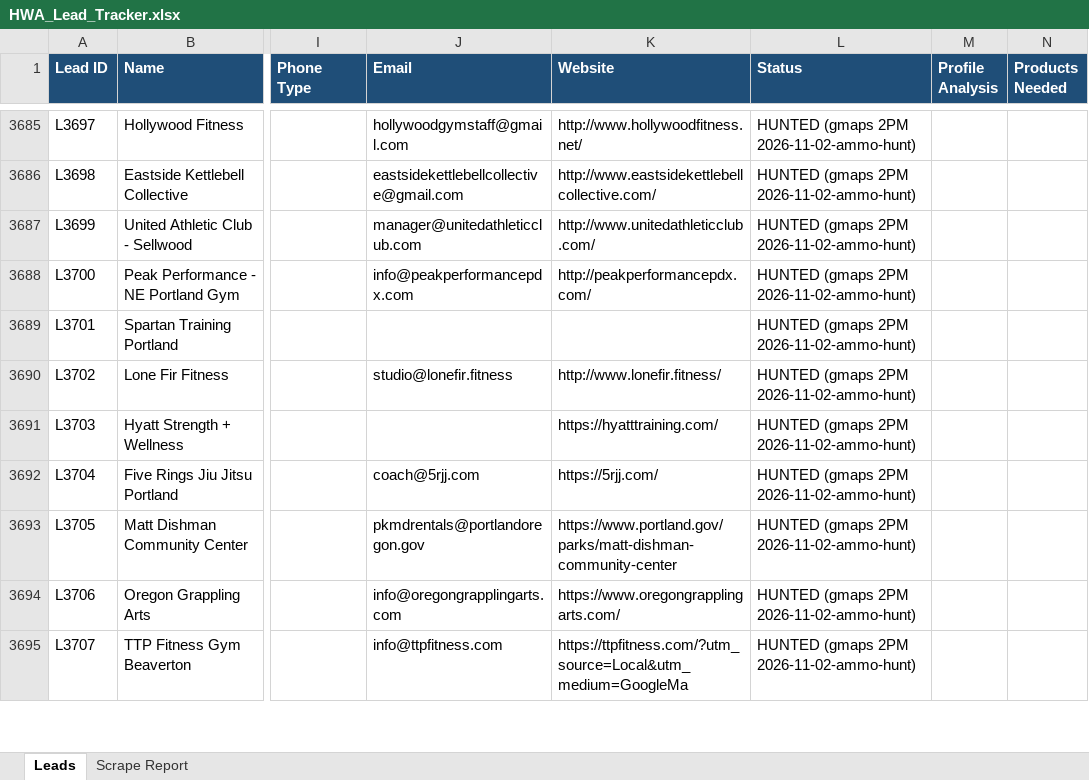
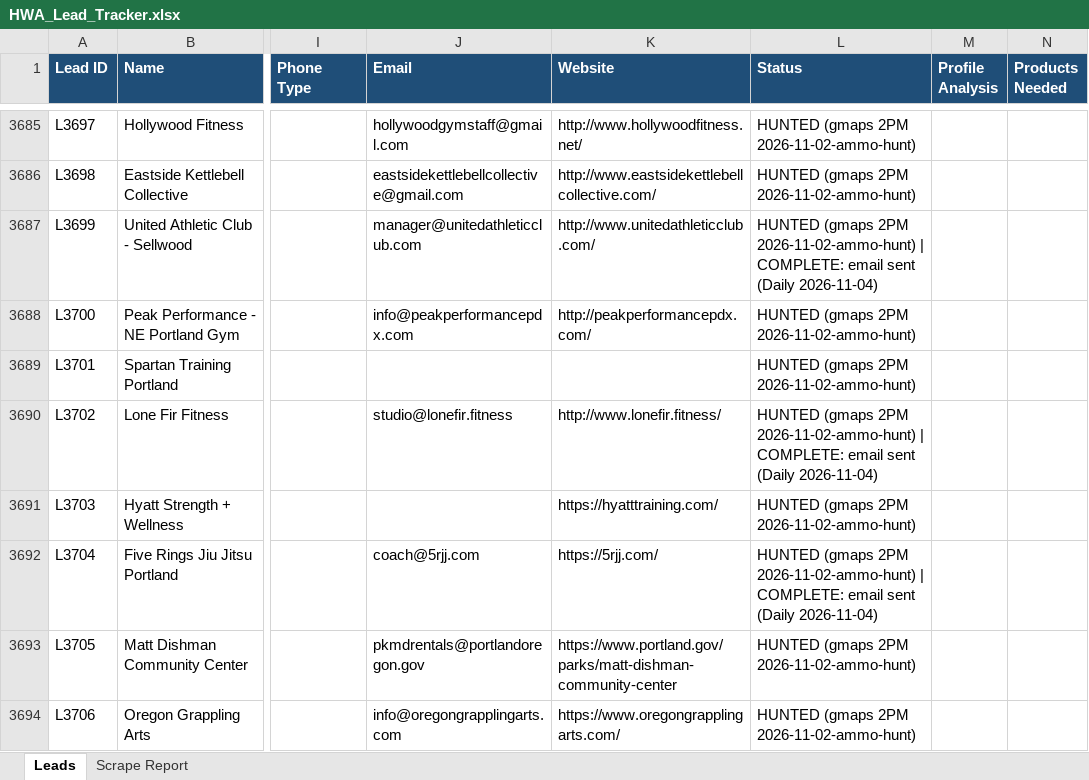
Before and after one commit to hsnwarriorapparel-dot/hsn-business, an Excel workbook: HWA_Lead_Tracker.xlsx, sheet Leads, drawn as a sheet; only a part is shown, gaps mark what is left out; the shorter side is filled out with more unchanged rows; values as stored, in another font and other column widths than the file's, no borders; the diff covers the shown part only; the diff names each change by its address in the sheet, - before the commit and + after, or states it on an @@ line.

```diff
--- a/HWA_Lead_Tracker.xlsx (sheet Leads)
+++ b/HWA_Lead_Tracker.xlsx (sheet Leads)
-L3687 (Status): …2PM 2026-11-02-ammo-hunt)
+L3687 (Status): …2PM 2026-11-02-ammo-hunt) | COMPLETE: email sent (Daily 2026-11-04)
-L3690 (Status): …2PM 2026-11-02-ammo-hunt)
+L3690 (Status): …2PM 2026-11-02-ammo-hunt) | COMPLETE: email sent (Daily 2026-11-04)
-L3692 (Status): …2PM 2026-11-02-ammo-hunt)
+L3692 (Status): …2PM 2026-11-02-ammo-hunt) | COMPLETE: email sent (Daily 2026-11-04)
```
Also changed, not shown: 72 added rows and 77 edited cells elsewhere in this sheet, sheet Scrape Report, 1 other file.
